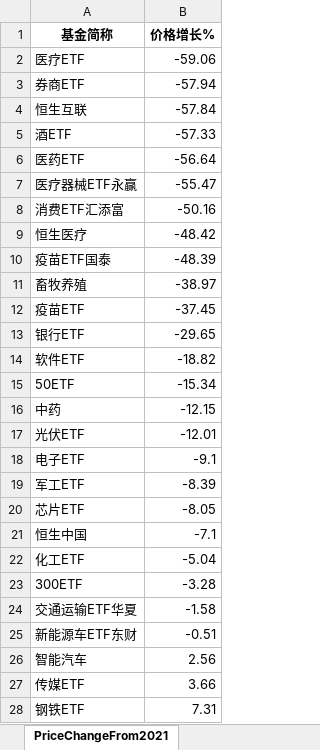
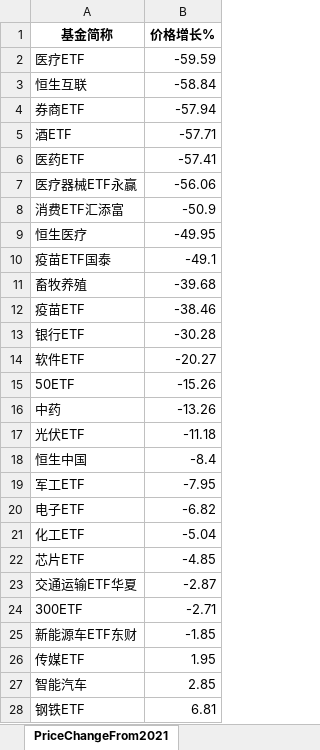
Before and after one commit to digital-era/AIPEMarketDashboard, an Excel workbook: AIPEMarketData.xlsx, sheet PriceChangeFrom2021, drawn as a sheet; only a part is shown; values as stored, in another font and other column widths than the file's, no borders; removed rows and columns are numbered as before the commit, all else as after; the diff covers the shown part only; the diff names each change by its address in the sheet, - before the commit and + after, or states it on an @@ line.

```diff
--- a/AIPEMarketData.xlsx (sheet PriceChangeFrom2021)
+++ b/AIPEMarketData.xlsx (sheet PriceChangeFrom2021)
-B2 (价格增长%): -59.06
+B2 (价格增长%): -59.59
+row 3: 恒生互联 | -58.84
-row 4: 恒生互联 | -57.84
-B5 (价格增长%): -57.33
+B5 (价格增长%): -57.71
-B6 (价格增长%): -56.64
+B6 (价格增长%): -57.41
-B7 (价格增长%): -55.47
+B7 (价格增长%): -56.06
-B8 (价格增长%): -50.16
+B8 (价格增长%): -50.9
-B9 (价格增长%): -48.42
+B9 (价格增长%): -49.95
-B10 (价格增长%): -48.39
+B10 (价格增长%): -49.1
-B11 (价格增长%): -38.97
+B11 (价格增长%): -39.68
-B12 (价格增长%): -37.45
+B12 (价格增长%): -38.46
-B13 (价格增长%): -29.65
+B13 (价格增长%): -30.28
-B14 (价格增长%): -18.82
+B14 (价格增长%): -20.27
-B15 (价格增长%): -15.34
+B15 (价格增长%): -15.26
-B16 (价格增长%): -12.15
+B16 (价格增长%): -13.26
-B17 (价格增长%): -12.01
+B17 (价格增长%): -11.18
-row 18: 电子ETF | -9.1
-row 19: 军工ETF | -8.39
-row 20: 芯片ETF | -8.05
-B18 (价格增长%): -7.1
+B18 (价格增长%): -8.4
+row 19: 军工ETF | -7.95
+row 20: 电子ETF | -6.82
-row 23: 300ETF | -3.28
+row 22: 芯片ETF | -4.85
-B23 (价格增长%): -1.58
+B23 (价格增长%): -2.87
+row 24: 300ETF | -2.71
-B25 (价格增长%): -0.51
+B25 (价格增长%): -1.85
-row 26: 智能汽车 | 2.56
-B26 (价格增长%): 3.66
+B26 (价格增长%): 1.95
+row 27: 智能汽车 | 2.85
-B28 (价格增长%): 7.31
+B28 (价格增长%): 6.81
```
Also changed, not shown: 7 added rows, 7 removed rows and 26 edited cells elsewhere in this sheet, sheet PriceThisYearChange, sheet DistributeHotIndustry, sheet ShareChangeFrom2021, sheet ShareThisYearChange, sheet TopStockInTopPotScore, sheet TopStockIn5DaysMainFund, 7 more sheets, 1 other file.
